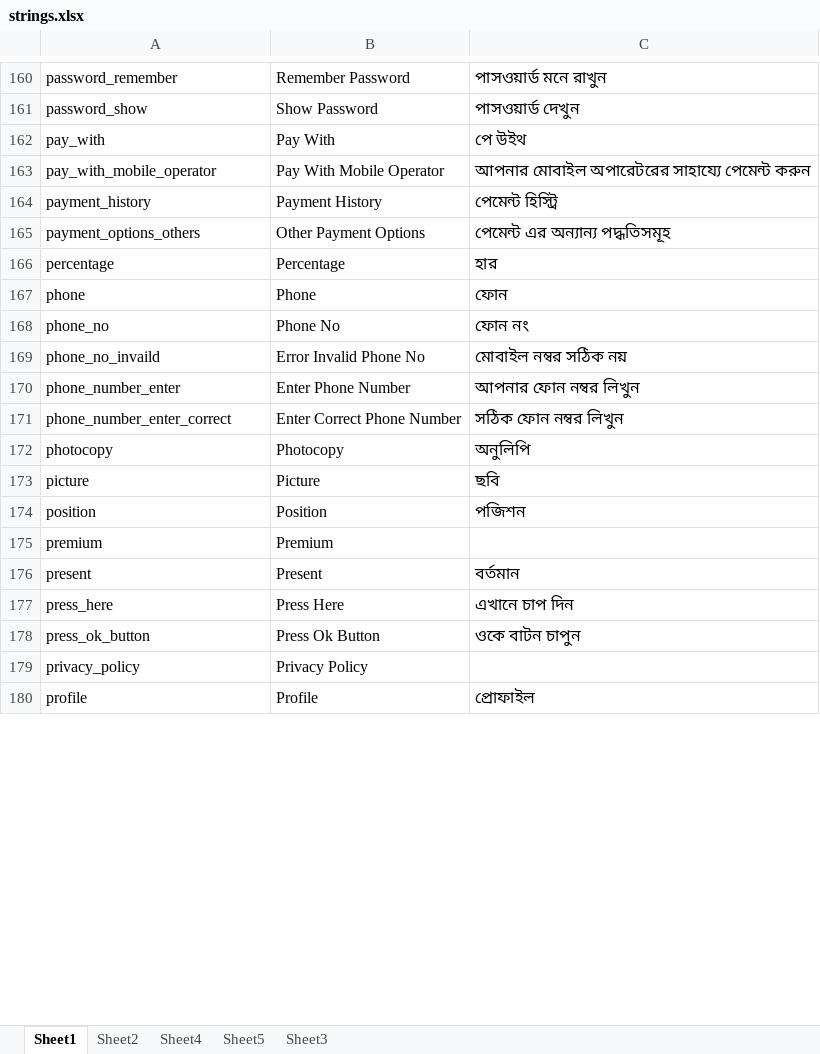
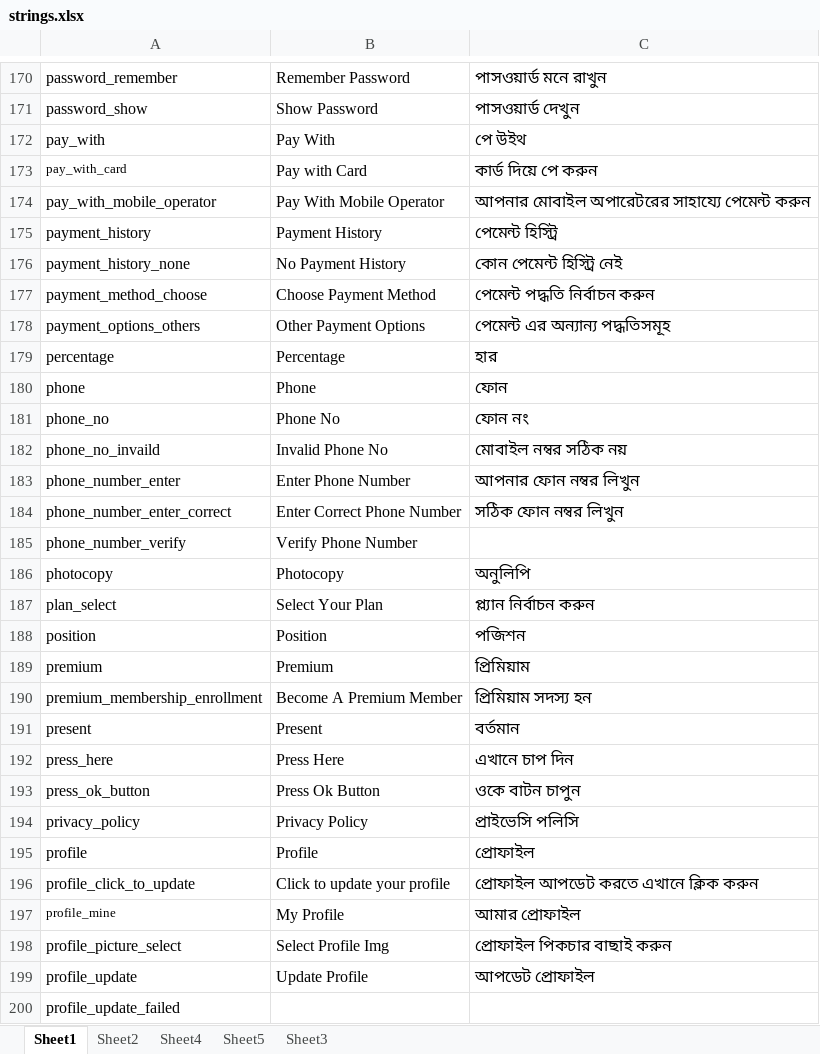
Before and after one commit to nasif02/lime-strings, an Excel workbook: files/strings.xlsx, sheet Sheet1, drawn as a sheet; only a part is shown, gaps mark what is left out; values as stored, in another font and other column widths than the file's, no borders; removed rows and columns are numbered as before the commit, all else as after; the diff covers the shown part only; the diff names each change by its address in the sheet, - before the commit and + after, or states it on an @@ line.

```diff
--- a/files/strings.xlsx (sheet Sheet1)
+++ b/files/strings.xlsx (sheet Sheet1)
+row 173: pay_with_card | Pay with Card | কার্ড দিয়ে পে করুন
+row 176: payment_history_none | No Payment History | কোন পেমেন্ট হিস্ট্রি নেই
+row 177: payment_method_choose | Choose Payment Method | পেমেন্ট পদ্ধতি নির্বাচন করুন
-B182: Error Invalid Phone No
+B182: Invalid Phone No
+row 185: phone_number_verify | Verify Phone Number
-row 173: picture | Picture | ছবি
+row 187: plan_select | Select Your Plan | প্ল্যান নির্বাচন করুন
-C189: (empty)
+C189: প্রিমিয়াম
+row 190: premium_membership_enrollment | Become A Premium Member | প্রিমিয়াম সদস্য হন
-C194: (empty)
+C194: প্রাইভেসি পলিসি
+row 196: profile_click_to_update | Click to update your profile | প্রোফাইল আপডেট করতে এখানে ক্লিক করুন
+row 197: profile_mine | My Profile | আমার প্রোফাইল
+row 198: profile_picture_select | Select Profile Img | প্রোফাইল পিকচার বাছাই করুন
+row 199: profile_update | Update Profile | আপডেট প্রোফাইল
+row 200: profile_update_failed
```
Also changed, not shown: 69 added rows, 35 removed rows, 22 edited cells and cell formats elsewhere in this sheet, sheet Sheet4, sheet Sheet2.
